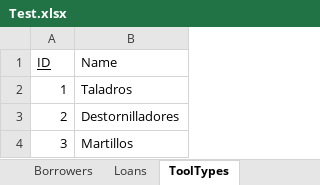
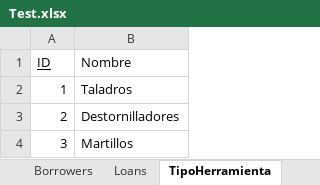
Before and after one commit to cristian-ortega-256/administrador-herramientas-java, an Excel workbook: excel/Test.xlsx, sheet TipoHerramienta, drawn as a sheet; values as stored, in another font and other column widths than the file's, no borders; the diff names each change by its address in the sheet, - before the commit and + after, or states it on an @@ line.

Commit message:
Close #49 - DAO's Refactor
- Refactor applied to all DAO's
- Tests updated
- Modified excel variable names to match spanish

```diff
--- a/excel/Test.xlsx (sheet TipoHerramienta)
+++ b/excel/Test.xlsx (sheet TipoHerramienta)
-sheet tab: ToolTypes
+sheet tab: TipoHerramienta
-B1: Name
+B1: Nombre
```
Also changed, not shown: sheet Loans, sheet Tools, sheet Supplies, sheet Borrowers, core/excel/Test.xlsx, 10 other files.
